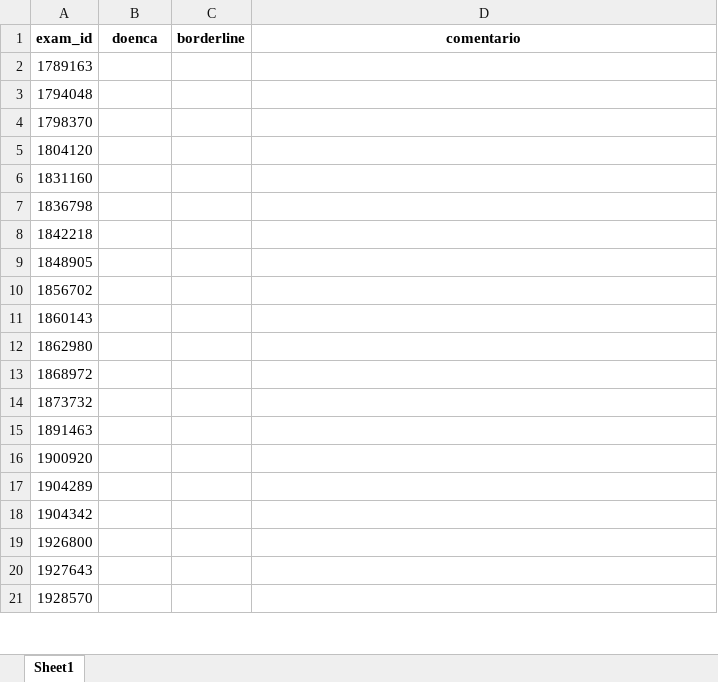
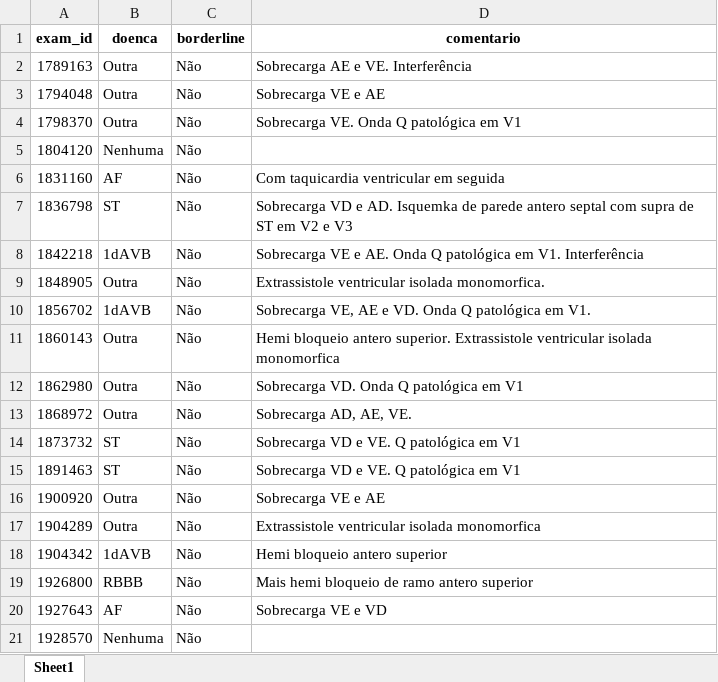
Before and after one commit to pedrobacelar28/Clustering-Paper, an Excel workbook: Projeto/Geração das Amostras/excel/planilha_4.xlsx, sheet Sheet1, drawn as a sheet; only a part is shown; values as stored, in another font and other column widths than the file's, no borders; charts and pictures not drawn; the diff covers the shown part only; the diff names each change by its address in the sheet, - before the commit and + after, or states it on an @@ line.

```diff
--- a/Projeto/Geração das Amostras/excel/planilha_4.xlsx (sheet Sheet1)
+++ b/Projeto/Geração das Amostras/excel/planilha_4.xlsx (sheet Sheet1)
-B2:B4 (doenca): (empty)
+B2:B4 (doenca): Outra
-C2:C21 (borderline): (empty)
+C2:C21 (borderline): Não
-D2 (comentario): (empty)
+D2 (comentario): Sobrecarga AE e VE. Interferência
-D3 (comentario): (empty)
+D3 (comentario): Sobrecarga VE e AE
-D4 (comentario): (empty)
+D4 (comentario): Sobrecarga VE. Onda Q patológica em V1
-B5 (doenca): (empty)
+B5 (doenca): Nenhuma
-B6 (doenca): (empty)
+B6 (doenca): AF
-D6 (comentario): (empty)
+D6 (comentario): Com taquicardia ventricular em seguida
-B7 (doenca): (empty)
+B7 (doenca): ST
-D7 (comentario): (empty)
+D7 (comentario): Sobrecarga VD e AD. Isquemka de parede antero septal com supra de ST em V2 e V3
-B8 (doenca): (empty)
+B8 (doenca): 1dAVB
-D8 (comentario): (empty)
+D8 (comentario): Sobrecarga VE e AE. Onda Q patológica em V1. Interferência
-B9 (doenca): (empty)
+B9 (doenca): Outra
-D9 (comentario): (empty)
+D9 (comentario): Extrassistole ventricular isolada monomorfica.
-B10 (doenca): (empty)
+B10 (doenca): 1dAVB
-D10 (comentario): (empty)
+D10 (comentario): Sobrecarga VE, AE e VD. Onda Q patológica em V1.
-B11:B13 (doenca): (empty)
+B11:B13 (doenca): Outra
-D11 (comentario): (empty)
+D11 (comentario): Hemi bloqueio antero superior. Extrassistole ventricular isolada monomorfica
-D12 (comentario): (empty)
+D12 (comentario): Sobrecarga VD. Onda Q patológica em V1
-D13 (comentario): (empty)
+D13 (comentario): Sobrecarga AD, AE, VE.
-B14:B15 (doenca): (empty)
+B14:B15 (doenca): ST
-D14:D15 (comentario): (empty)
+D14:D15 (comentario): Sobrecarga VD e VE. Q patológica em V1
-B16:B17 (doenca): (empty)
+B16:B17 (doenca): Outra
-D16 (comentario): (empty)
+D16 (comentario): Sobrecarga VE e AE
-D17 (comentario): (empty)
+D17 (comentario): Extrassistole ventricular isolada monomorfica
-B18 (doenca): (empty)
+B18 (doenca): 1dAVB
-D18 (comentario): (empty)
+D18 (comentario): Hemi bloqueio antero superior
-B19 (doenca): (empty)
+B19 (doenca): RBBB
-D19 (comentario): (empty)
+D19 (comentario): Mais hemi bloqueio de ramo antero superior
-B20 (doenca): (empty)
+B20 (doenca): AF
-D20 (comentario): (empty)
+D20 (comentario): Sobrecarga VE e VD
-B21 (doenca): (empty)
+B21 (doenca): Nenhuma
```
Also changed, not shown: 64 edited cells elsewhere in this sheet, 15 other files.
